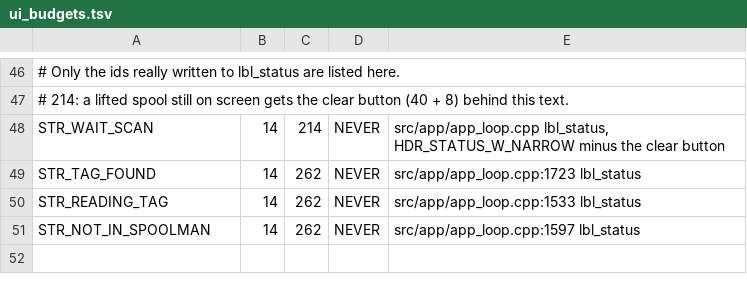
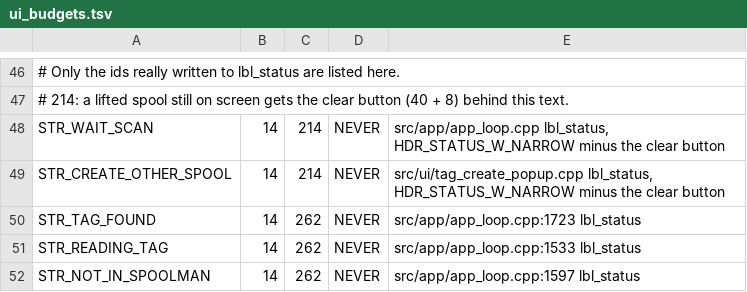
Before and after one commit to Eifel-Joe/SpoolmanScale, a TSV file: tools/ui_budgets.tsv, drawn as a sheet; only a part is shown, gaps mark what is left out; the shorter side is filled out with more unchanged rows; the diff names each change by its address in the sheet, - before the commit and + after, or states it on an @@ line.

```diff
--- a/tools/ui_budgets.tsv
+++ b/tools/ui_budgets.tsv
+row 49: STR_CREATE_OTHER_SPOOL | 14 | 214 | NEVER | src/ui/tag_create_popup.cpp lbl_status, HDR_STATUS_W_NARROW minus the clear button
```
Also changed, not shown: 6 other files.
